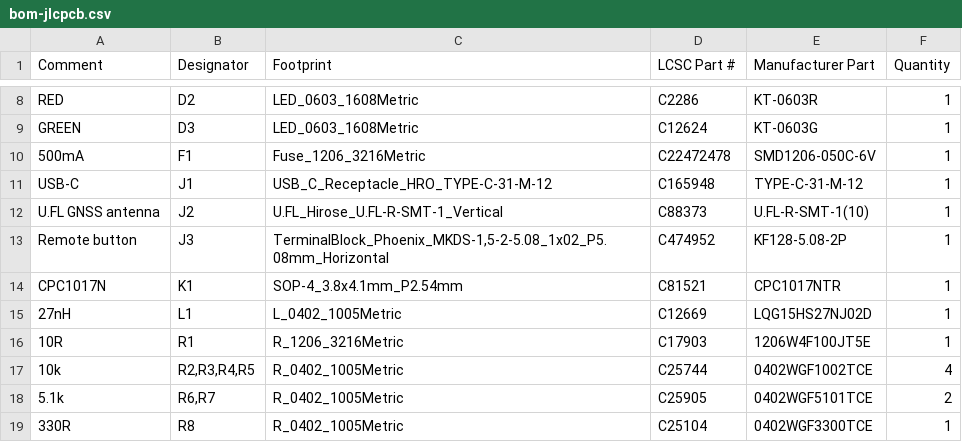
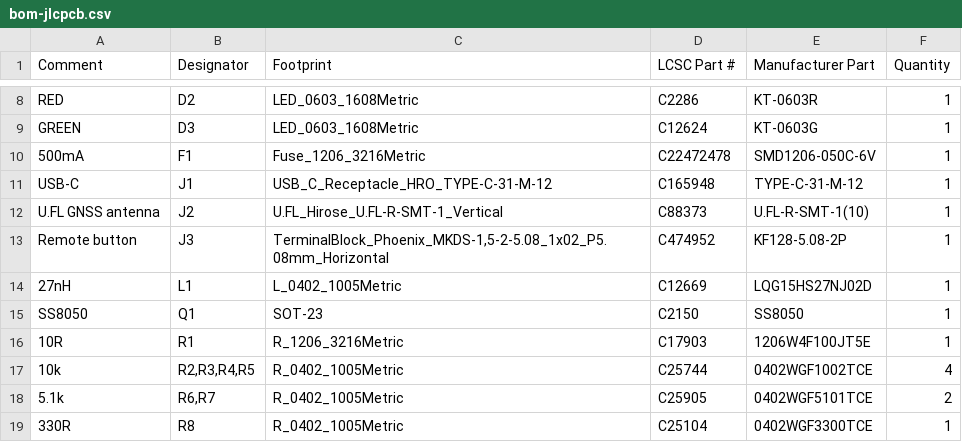
Before and after one commit to nikolaus018/garageDoor-pro, a CSV file: hardware/production/bom-jlcpcb.csv, drawn as a sheet; only a part is shown, gaps mark what is left out; removed rows and columns are numbered as before the commit, all else as after; the diff names each change by its address in the sheet, - before the commit and + after, or states it on an @@ line.

```diff
--- a/hardware/production/bom-jlcpcb.csv
+++ b/hardware/production/bom-jlcpcb.csv
-row 14: CPC1017N | K1 | SOP-4_3.8x4.1mm_P2.54mm | C81521 | CPC1017NTR | 1
+row 15: SS8050 | Q1 | SOT-23 | C2150 | SS8050 | 1
```
Also changed, not shown: hardware/production/bom-lcsc.csv, hardware/production/cpl-jlcpcb.csv, 50 other files.
